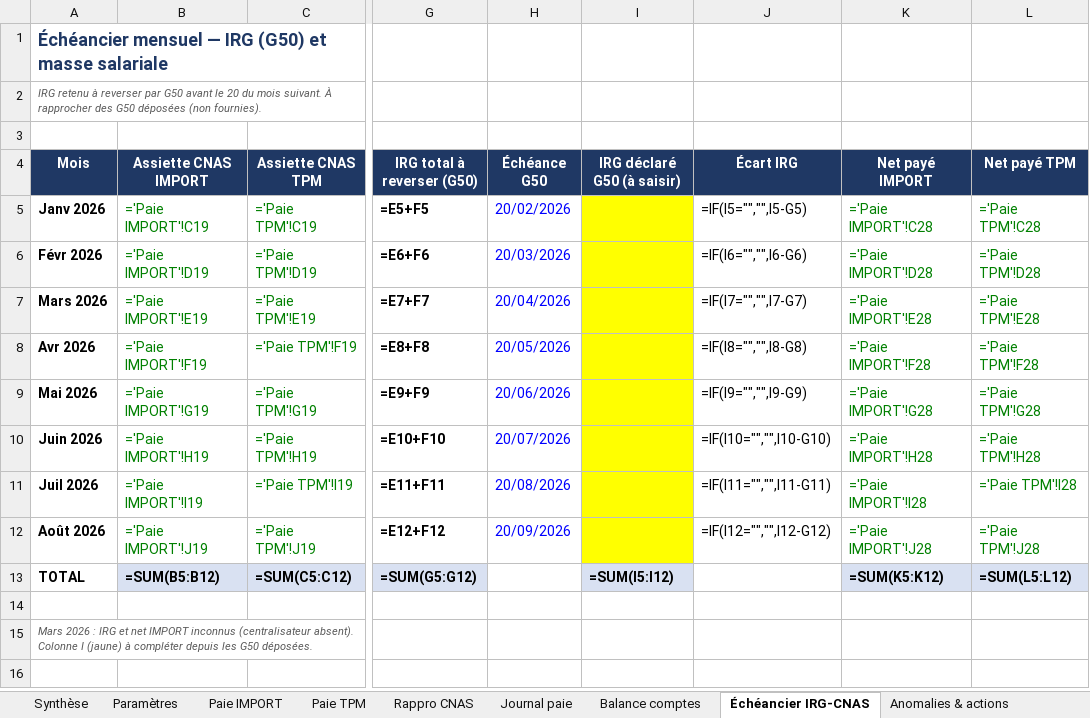
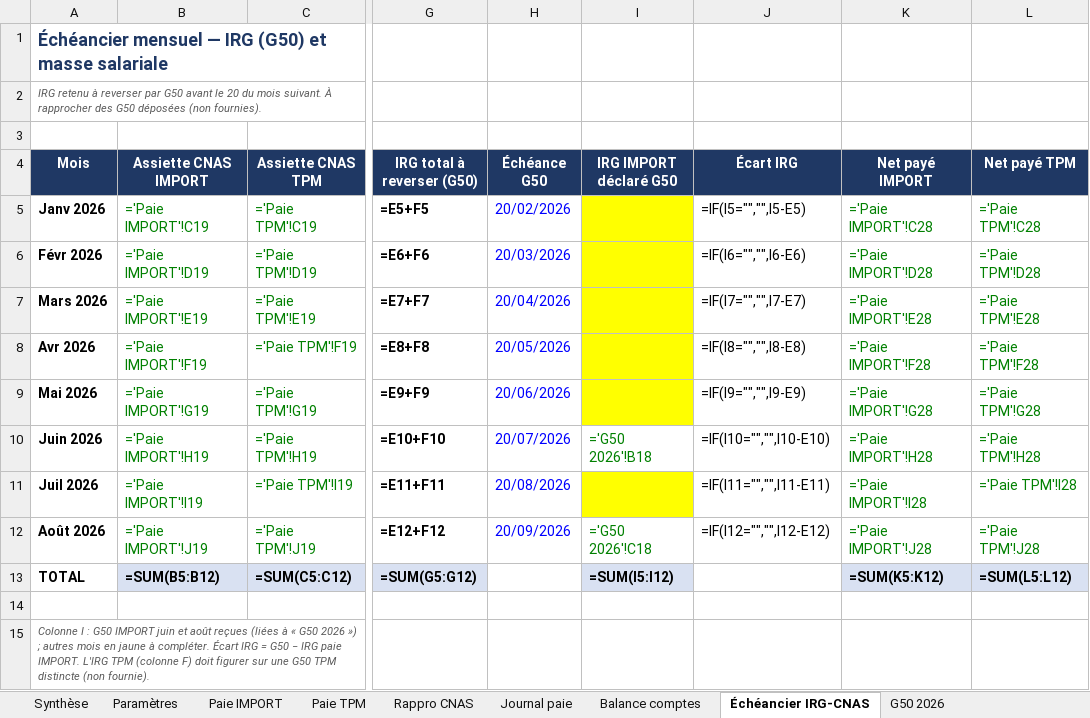
Before and after one commit to residencenezla-commits/hey-, an Excel workbook: DOSSIER_COMPTABLE_SARL_DPR_COMPAGNY_2026.xlsx, sheet Échéancier IRG-CNAS, drawn as a sheet; only a part is shown, gaps mark what is left out; values as stored, in another font and other column widths than the file's, no borders; formulas without a stored value are shown as written; the diff names each change by its address in the sheet, - before the commit and + after, or states it on an @@ line.

```diff
--- a/DOSSIER_COMPTABLE_SARL_DPR_COMPAGNY_2026.xlsx (sheet Échéancier IRG-CNAS)
+++ b/DOSSIER_COMPTABLE_SARL_DPR_COMPAGNY_2026.xlsx (sheet Échéancier IRG-CNAS)
+sheet tab: G50 2026
-I4: IRG déclaré G50 (à saisir)
+I4: IRG IMPORT déclaré G50
-J5 (Écart IRG): =IF(I5="","",I5-G5)
+J5 (Écart IRG): =IF(I5="","",I5-E5)
-J6 (Écart IRG): =IF(I6="","",I6-G6)
+J6 (Écart IRG): =IF(I6="","",I6-E6)
-J7 (Écart IRG): =IF(I7="","",I7-G7)
+J7 (Écart IRG): =IF(I7="","",I7-E7)
-J8 (Écart IRG): =IF(I8="","",I8-G8)
+J8 (Écart IRG): =IF(I8="","",I8-E8)
-J9 (Écart IRG): =IF(I9="","",I9-G9)
+J9 (Écart IRG): =IF(I9="","",I9-E9)
-I10 (IRG IMPORT déclaré G50): (empty)
+I10 (IRG IMPORT déclaré G50): ='G50 2026'!B18
-I10 fill: #FFFF00
+I10 fill: none
-J10 (Écart IRG): =IF(I10="","",I10-G10)
+J10 (Écart IRG): =IF(I10="","",I10-E10)
-J11 (Écart IRG): =IF(I11="","",I11-G11)
+J11 (Écart IRG): =IF(I11="","",I11-E11)
-I12 (IRG IMPORT déclaré G50): (empty)
+I12 (IRG IMPORT déclaré G50): ='G50 2026'!C18
-I12 fill: #FFFF00
+I12 fill: none
-J12 (Écart IRG): =IF(I12="","",I12-G12)
+J12 (Écart IRG): =IF(I12="","",I12-E12)
-A15 (Mois): Mars 2026 : IRG et net IMPORT inconnus (centralisateur absent). Colonne I (jaune) à compléter depuis les G50 déposées.
+A15 (Mois): Colonne I : G50 IMPORT juin et août reçues (liées à « G50 2026 ») ; autres mois en jaune à compléter. Écart IRG = G50 − IRG paie IMPORT. L'IRG TPM (colonne F) doit figurer sur une G50 TPM distincte (non fournie).
```
Also changed, not shown: sheet Anomalies & actions, sheet Pièces, sheet Synthèse, other sheet tabs.
